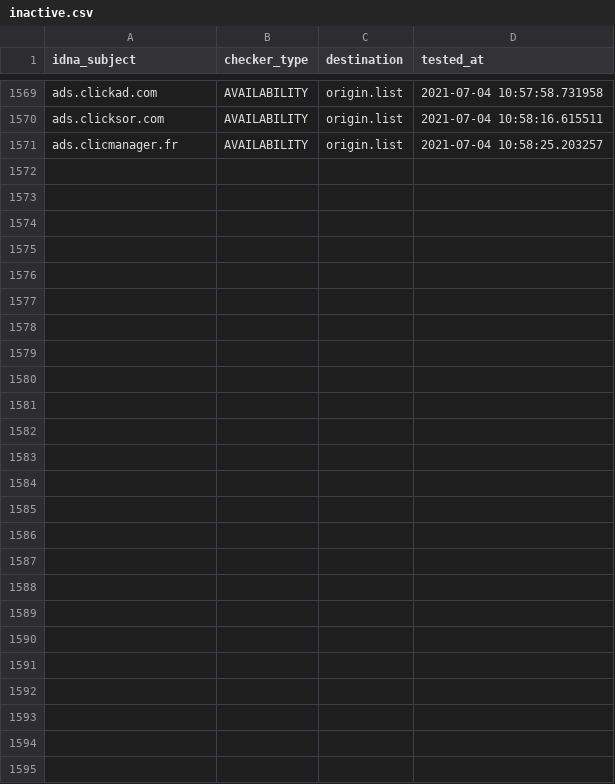
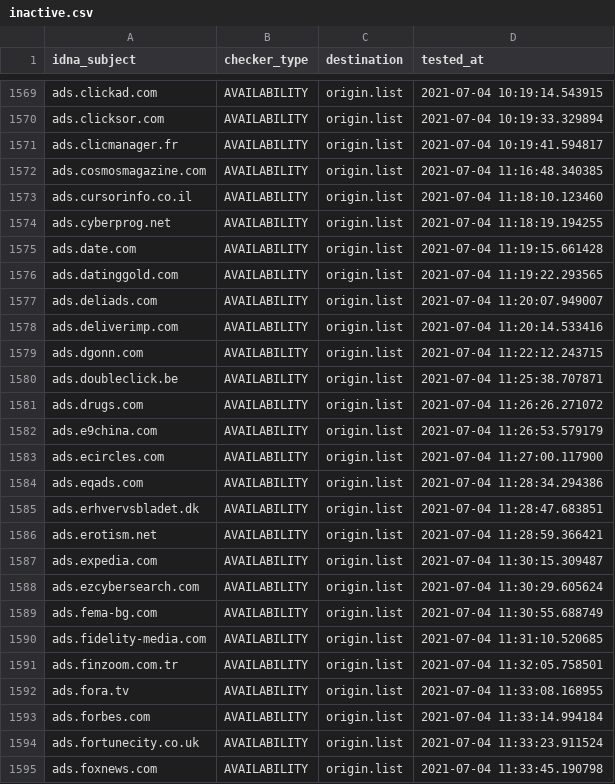
Before and after one commit to dead-hosts/cameleon_web_sysctl.org, a CSV file: .pyfunceble/inactive.csv, drawn as a sheet; only a part is shown, gaps mark what is left out; the diff covers the shown part only; the diff names each change by its address in the sheet, - before the commit and + after, or states it on an @@ line.

```diff
--- a/.pyfunceble/inactive.csv
+++ b/.pyfunceble/inactive.csv
-D1569 (tested_at): 2021-07-04 10:57:58.731958
+D1569 (tested_at): 2021-07-04 10:19:14.543915
-D1570 (tested_at): 2021-07-04 10:58:16.615511
+D1570 (tested_at): 2021-07-04 10:19:33.329894
-D1571 (tested_at): 2021-07-04 10:58:25.203257
+D1571 (tested_at): 2021-07-04 10:19:41.594817
+row 1572: ads.cosmosmagazine.com | AVAILABILITY | origin.list | 2021-07-04 11:16:48.340385
+row 1573: ads.cursorinfo.co.il | AVAILABILITY | origin.list | 2021-07-04 11:18:10.123460
+row 1574: ads.cyberprog.net | AVAILABILITY | origin.list | 2021-07-04 11:18:19.194255
+row 1575: ads.date.com | AVAILABILITY | origin.list | 2021-07-04 11:19:15.661428
+row 1576: ads.datinggold.com | AVAILABILITY | origin.list | 2021-07-04 11:19:22.293565
+row 1577: ads.deliads.com | AVAILABILITY | origin.list | 2021-07-04 11:20:07.949007
+row 1578: ads.deliverimp.com | AVAILABILITY | origin.list | 2021-07-04 11:20:14.533416
+row 1579: ads.dgonn.com | AVAILABILITY | origin.list | 2021-07-04 11:22:12.243715
+row 1580: ads.doubleclick.be | AVAILABILITY | origin.list | 2021-07-04 11:25:38.707871
+row 1581: ads.drugs.com | AVAILABILITY | origin.list | 2021-07-04 11:26:26.271072
+row 1582: ads.e9china.com | AVAILABILITY | origin.list | 2021-07-04 11:26:53.579179
+row 1583: ads.ecircles.com | AVAILABILITY | origin.list | 2021-07-04 11:27:00.117900
+row 1584: ads.eqads.com | AVAILABILITY | origin.list | 2021-07-04 11:28:34.294386
+row 1585: ads.erhvervsbladet.dk | AVAILABILITY | origin.list | 2021-07-04 11:28:47.683851
+row 1586: ads.erotism.net | AVAILABILITY | origin.list | 2021-07-04 11:28:59.366421
+row 1587: ads.expedia.com | AVAILABILITY | origin.list | 2021-07-04 11:30:15.309487
+row 1588: ads.ezcybersearch.com | AVAILABILITY | origin.list | 2021-07-04 11:30:29.605624
+row 1589: ads.fema-bg.com | AVAILABILITY | origin.list | 2021-07-04 11:30:55.688749
+row 1590: ads.fidelity-media.com | AVAILABILITY | origin.list | 2021-07-04 11:31:10.520685
+row 1591: ads.finzoom.com.tr | AVAILABILITY | origin.list | 2021-07-04 11:32:05.758501
+row 1592: ads.fora.tv | AVAILABILITY | origin.list | 2021-07-04 11:33:08.168955
+row 1593: ads.forbes.com | AVAILABILITY | origin.list | 2021-07-04 11:33:14.994184
+row 1594: ads.fortunecity.co.uk | AVAILABILITY | origin.list | 2021-07-04 11:33:23.911524
+row 1595: ads.foxnews.com | AVAILABILITY | origin.list | 2021-07-04 11:33:45.190798
```
Also changed, not shown: 27 edited cells elsewhere in this file, 12 other files.
